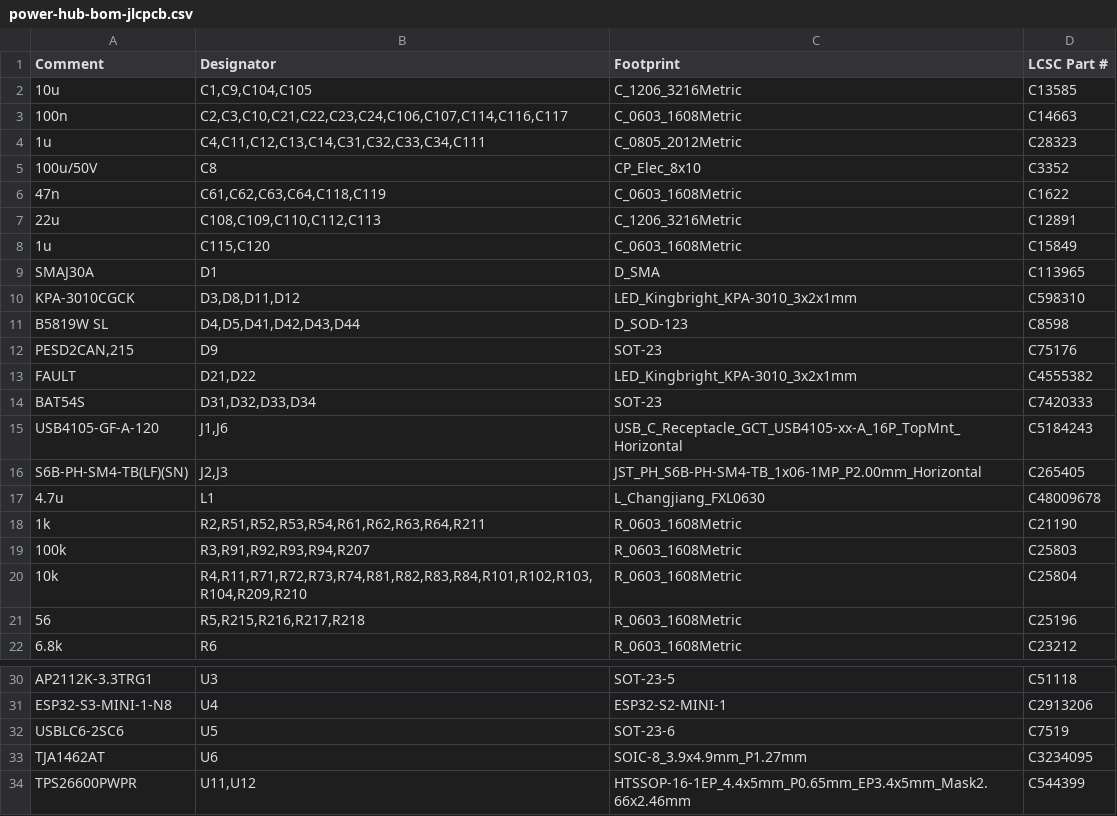
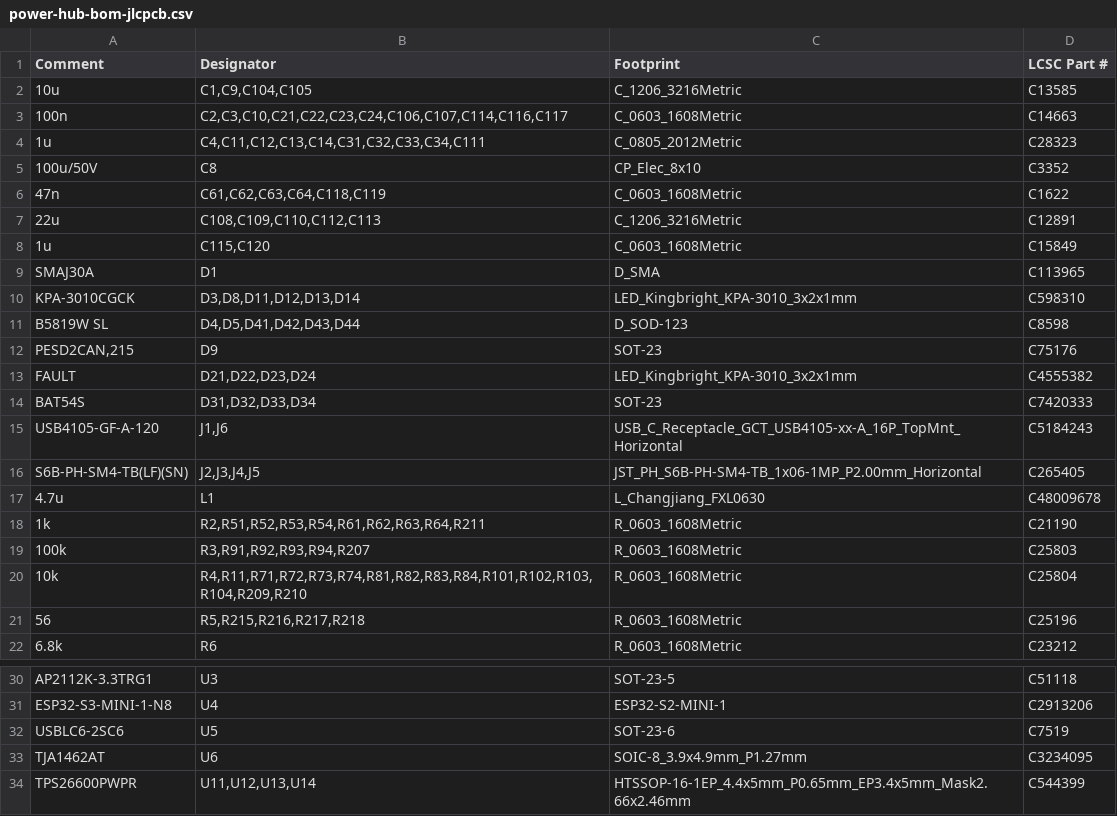
Before and after one commit to kartben/hw-testing-rack, a CSV file: electronics/power-hub/fab/power-hub-bom-jlcpcb.csv, drawn as a sheet; only a part is shown, gaps mark what is left out.

```diff
--- a/electronics/power-hub/fab/power-hub-bom-jlcpcb.csv
+++ b/electronics/power-hub/fab/power-hub-bom-jlcpcb.csv
@@ -9,9 +9,9 @@ Comment,Designator,Footprint,LCSC Part #
 SMAJ30A,D1,D_SMA,C113965
-KPA-3010CGCK,"D3,D8,D11,D12",LED_Kingbright_KPA-3010_3x2x1mm,C598310
+KPA-3010CGCK,"D3,D8,D11,D12,D13,D14",LED_Kingbright_KPA-3010_3x2x1mm,C598310
 B5819W SL,"D4,D5,D41,D42,D43,D44",D_SOD-123,C8598
 "PESD2CAN,215",D9,SOT-23,C75176
-FAULT,"D21,D22",LED_Kingbright_KPA-3010_3x2x1mm,C4555382
+FAULT,"D21,D22,D23,D24",LED_Kingbright_KPA-3010_3x2x1mm,C4555382
 BAT54S,"D31,D32,D33,D34",SOT-23,C7420333
 USB4105-GF-A-120,"J1,J6",USB_C_Receptacle_GCT_USB4105-xx-A_16P_TopMnt_Horizontal,C5184243
-S6B-PH-SM4-TB(LF)(SN),"J2,J3",JST_PH_S6B-PH-SM4-TB_1x06-1MP_P2.00mm_Horizontal,C265405
+S6B-PH-SM4-TB(LF)(SN),"J2,J3,J4,J5",JST_PH_S6B-PH-SM4-TB_1x06-1MP_P2.00mm_Horizontal,C265405
 4.7u,L1,L_Changjiang_FXL0630,C48009678
@@ -33,2 +33,2 @@ USBLC6-2SC6,U5,SOT-23-6,C7519
 TJA1462AT,U6,SOIC-8_3.9x4.9mm_P1.27mm,C3234095
-TPS26600PWPR,"U11,U12",HTSSOP-16-1EP_4.4x5mm_P0.65mm_EP3.4x5mm_Mask2.66x2.46mm,C544399
+TPS26600PWPR,"U11,U12,U13,U14",HTSSOP-16-1EP_4.4x5mm_P0.65mm_EP3.4x5mm_Mask2.66x2.46mm,C544399
```
Also changed, not shown: bom/rack-bom.csv, electronics/power-hub/fab/power-hub-cpl-jlcpcb.csv, 15 other files.
